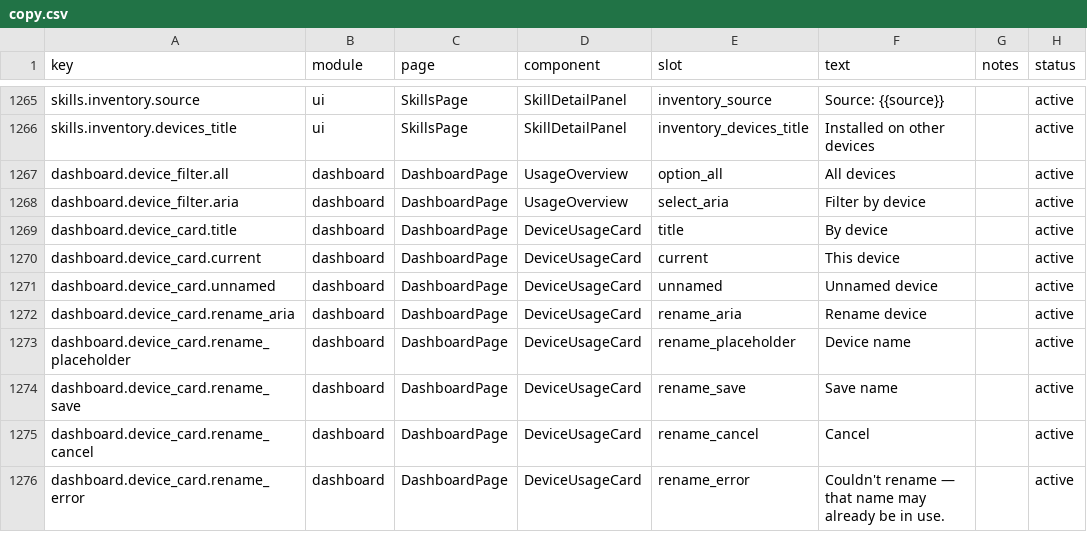
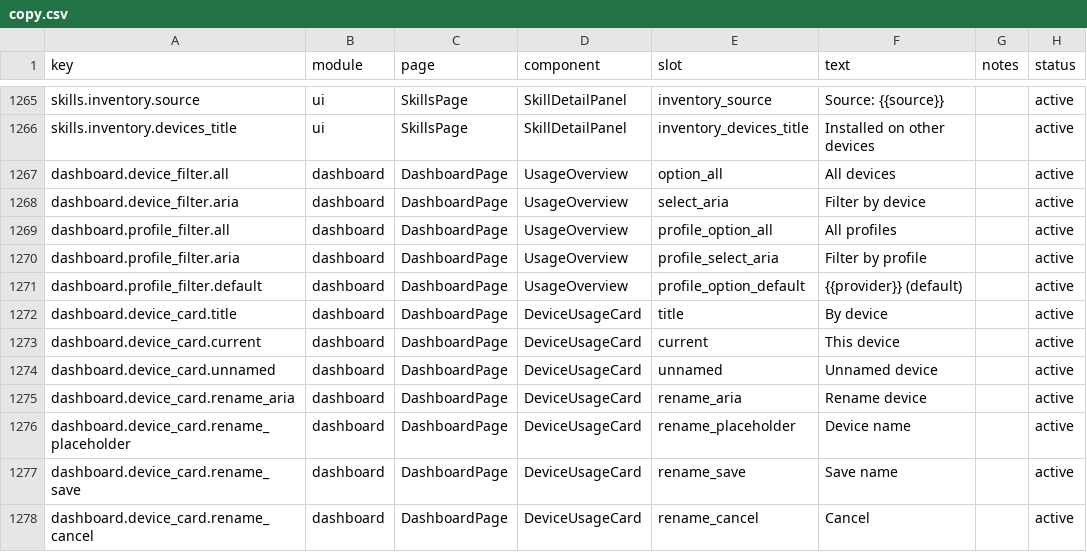
Before and after one commit to xiufengsun/TokenTracker, a CSV file: dashboard/src/content/copy.csv, drawn as a sheet; only a part is shown, gaps mark what is left out; the shorter side is filled out with more unchanged rows.

Commit message:
feat(dashboard): add a Profile selector for split Claude profiles
With splitScanRoots on, each Claude profile has its own source, but nothing in
the dashboard could switch between them: the source cards only expand a detail
row, and the usage endpoints had no source filter. So the total, Daily
Breakdown, trend and heatmap always mixed every profile.

- local API: ?profile=<source> narrows every usage endpoint to rows filed under
  that exact source ("claude@work", or "claude" for ~/.claude). It is its own
  parameter because clients already send ?source=<provider> to these endpoints
  and must keep getting every row.
- dashboard: a Profile select next to the Day / Week / Month tabs, shown only
  when a provider has profile sources. It filters the hero total, the 7d/30d
  cards, the Daily Breakdown, the trend (and its zoom) and the heatmap. The
  model breakdown stays unfiltered because it supplies the list of profiles.
  It opens on "All profiles" every time (no default or remembered choice yet),
  remembers profiles seen in earlier periods so a quiet period does not drop the
  selector, and is ignored in the account (cloud) view, which has no profiles.
- "claude@work" now reads "Claude · work" in provider labels.
- copy.csv strings, with zh/zh-TW (required) and de/ja/ko translations.

```diff
--- a/dashboard/src/content/copy.csv
+++ b/dashboard/src/content/copy.csv
@@ -1268,2 +1268,5 @@ dashboard.device_filter.all,dashboard,DashboardPage,UsageOverview,option_all,"Al
 dashboard.device_filter.aria,dashboard,DashboardPage,UsageOverview,select_aria,"Filter by device",,active
+dashboard.profile_filter.all,dashboard,DashboardPage,UsageOverview,profile_option_all,"All profiles",,active
+dashboard.profile_filter.aria,dashboard,DashboardPage,UsageOverview,profile_select_aria,"Filter by profile",,active
+dashboard.profile_filter.default,dashboard,DashboardPage,UsageOverview,profile_option_default,"{{provider}} (default)",,active
 dashboard.device_card.title,dashboard,DashboardPage,DeviceUsageCard,title,"By device",,active
```
Also changed, not shown: 26 other files.
